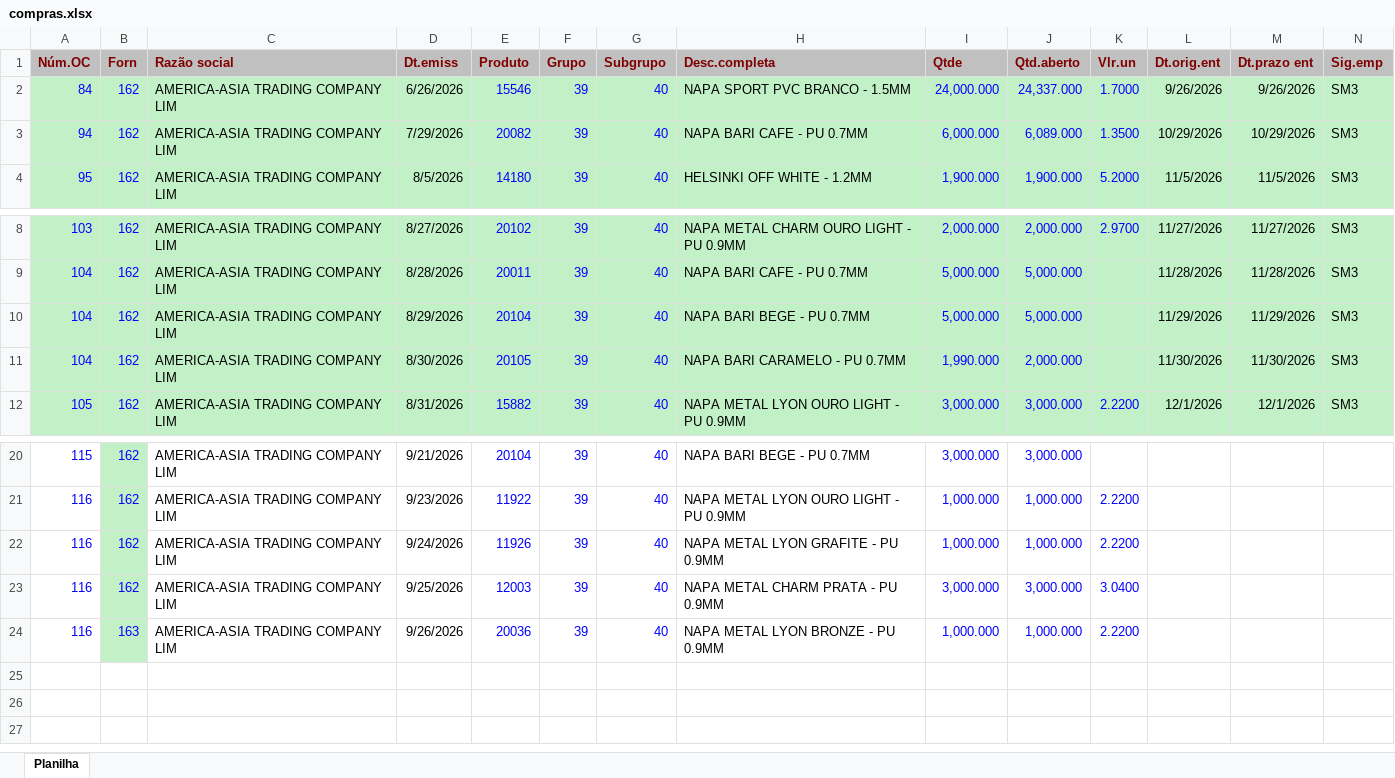
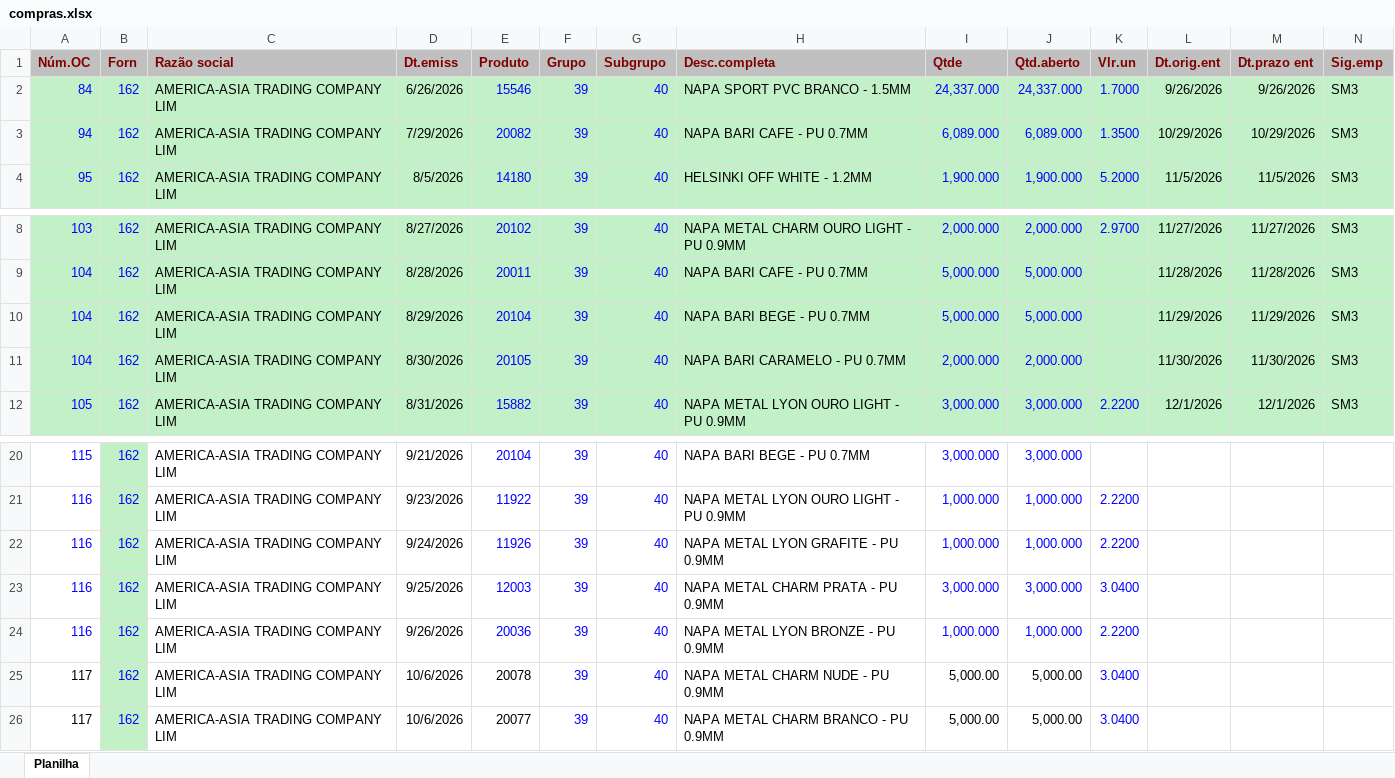
Before and after one commit to afbertuolsmart/STK, an Excel workbook: data-source/compras.xlsx, sheet Planilha, drawn as a sheet; only a part is shown, gaps mark what is left out; values as stored, in another font and other column widths than the file's, no borders; the diff names each change by its address in the sheet, - before the commit and + after, or states it on an @@ line.

```diff
--- a/data-source/compras.xlsx (sheet Planilha)
+++ b/data-source/compras.xlsx (sheet Planilha)
-I2 (Qtde): 24,000.000
+I2 (Qtde): 24,337.000
-I3 (Qtde): 6,000.000
+I3 (Qtde): 6,089.000
-I11 (Qtde): 1,990.000
+I11 (Qtde): 2,000.000
-B24 (Forn): 163
+B24 (Forn): 162
+row 25: 117 | 162 | AMERICA-ASIA TRADING COMPANY LIM | 10/6/2026 | 20078 | 39 | 40 | NAPA METAL CHARM NUDE - PU 0.9MM | 5,000.00 | 5,000.00 | 3.0400
+row 26: 117 | 162 | AMERICA-ASIA TRADING COMPANY LIM | 10/6/2026 | 20077 | 39 | 40 | NAPA METAL CHARM BRANCO - PU 0.9MM | 5,000.00 | 5,000.00 | 3.0400
```
Also changed, not shown: data-source/consumo.xlsx, data-source/estoque.xlsx, 8 other files.
